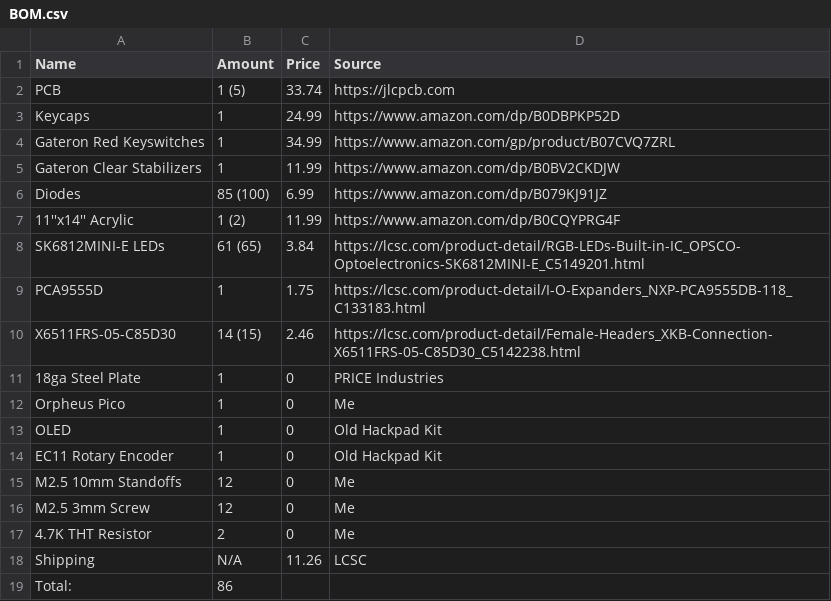
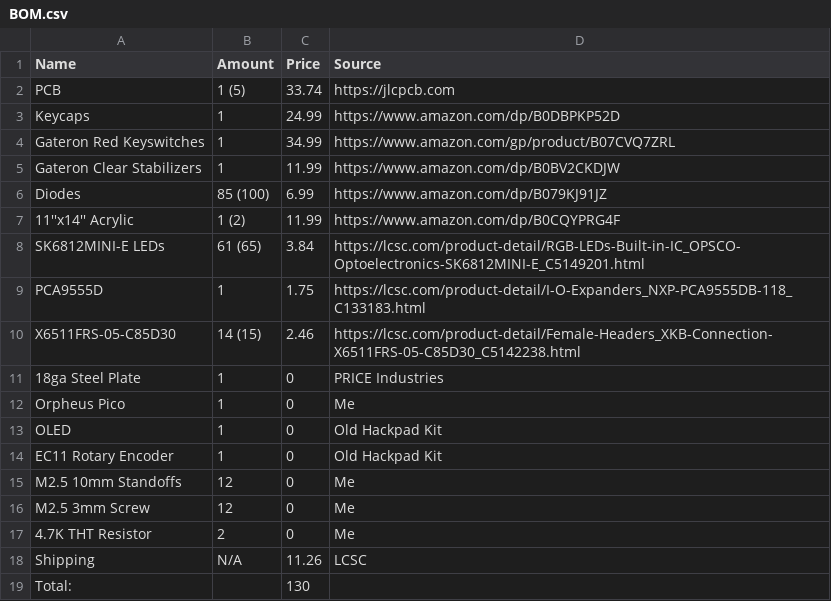
Before and after one commit to SharKingStudios/Riptide, a CSV file: BOM.csv, drawn as a sheet.

Commit message:
Update BOM.csv

```diff
--- a/BOM.csv
+++ b/BOM.csv
@@ -18,2 +18,2 @@ M2.5 3mm Screw, 12, 0, Me
 Shipping, N/A, 11.26, LCSC
-Total:, 86, ,
+Total:, , 130,
```
